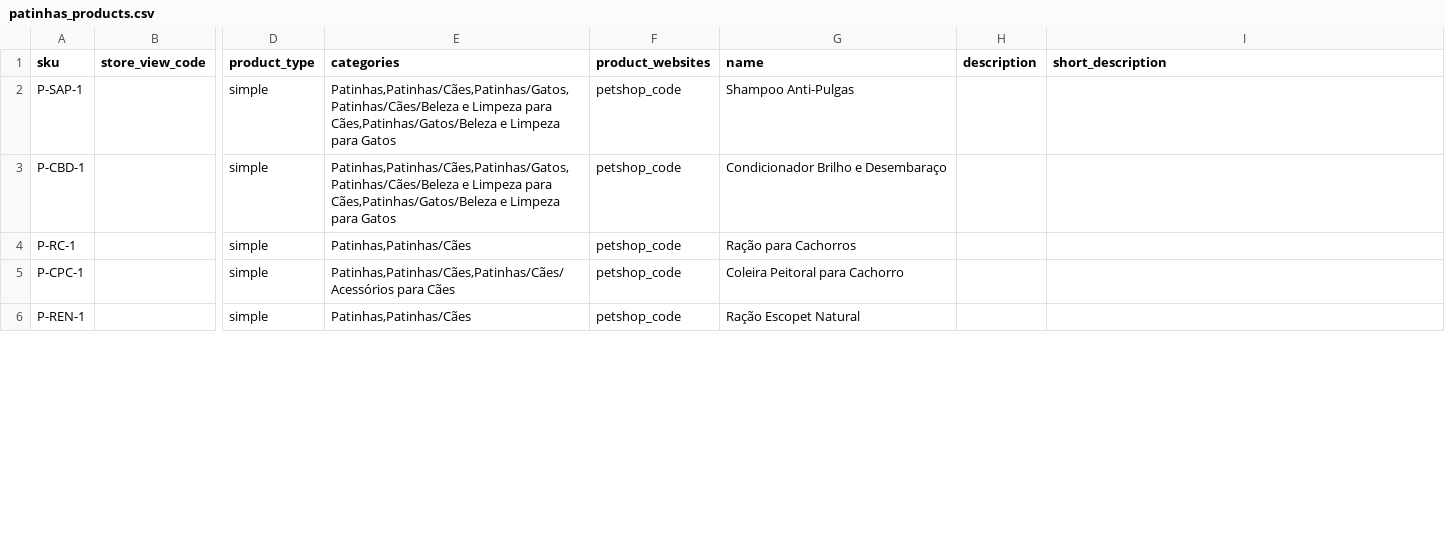
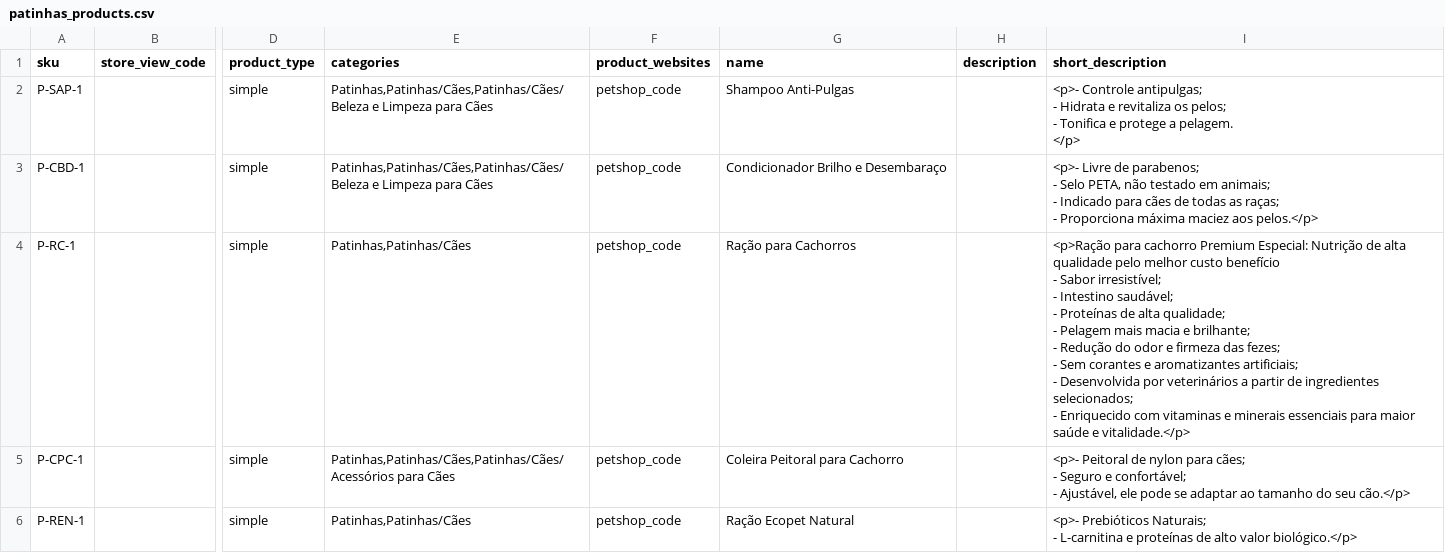
Before and after one commit to GustavoMeloWebjump/projeto-final-grupo-2, a CSV file: app/code/Webjump/Backend/Model/Product/csv/patinhas_products.csv, drawn as a sheet; only a part is shown, gaps mark what is left out; ↵ is a line break in a cell; the diff covers the shown part only; the diff names each change by its address in the sheet, - before the commit and + after, or states it on an @@ line.

Commit message:
adding descriptions

```diff
--- a/app/code/Webjump/Backend/Model/Product/csv/patinhas_products.csv
+++ b/app/code/Webjump/Backend/Model/Product/csv/patinhas_products.csv
-E2:E3 (categories): Patinhas,Patinhas/Cães,Patinhas/Gatos,Patinhas/Cães/Beleza e Limpeza para Cães,Patinhas/Gatos/Beleza e Limpeza para Gatos
+E2:E3 (categories): Patinhas,Patinhas/Cães,Patinhas/Cães/Beleza e Limpeza para Cães
-I2 (short_description): (empty)
+I2 (short_description): <p>- Controle antipulgas; ↵ - Hidrata e revitaliza os pelos; ↵ - Tonifica e protege a pelagem. ↵ </p>
-I3 (short_description): (empty)
+I3 (short_description): <p>- Livre de parabenos; ↵ - Selo PETA, não testado em animais; ↵ - Indicado para cães de todas as raças; ↵ - Proporciona máxima maciez aos pelos.</p>
-I4 (short_description): (empty)
+I4 (short_description): <p>Ração para cachorro Premium Especial: Nutrição de alta qualidade pelo melhor custo benefício ↵ - Sabor irresistível; ↵ - Intestino saudável; ↵ - Proteínas de alta qualidade; ↵ - Pelagem mais macia e brilhante; ↵ - Redução do odor e firmeza das fezes; ↵ - Sem corantes e aromatizantes artificiais; ↵ - Desenvolvida por veterinários a partir de ingredientes selecionados; ↵ - Enriquecido com vitaminas e minerais essenciais para maior saúde e vitalidade.</p>
-I5 (short_description): (empty)
+I5 (short_description): <p>- Peitoral de nylon para cães; ↵ - Seguro e confortável; ↵ - Ajustável, ele pode se adaptar ao tamanho do seu cão.</p>
-G6 (name): Ração Escopet Natural
+G6 (name): Ração Ecopet Natural
-I6 (short_description): (empty)
+I6 (short_description): <p>- Prebióticos Naturais; ↵ - L-carnitina e proteínas de alto valor biológico.</p>
```
Also changed, not shown: 14 edited cells elsewhere in this file, app/code/Webjump/Backend/Model/Product/csv/bundle_products.csv, app/code/Webjump/Backend/Model/Product/csv/configurable_products.csv, 3 other files.
